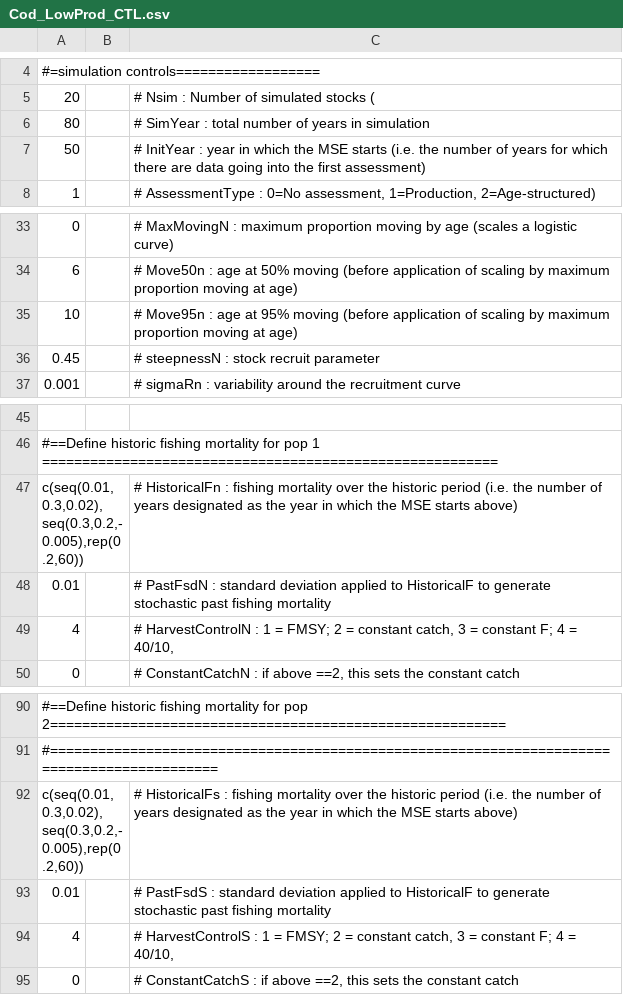
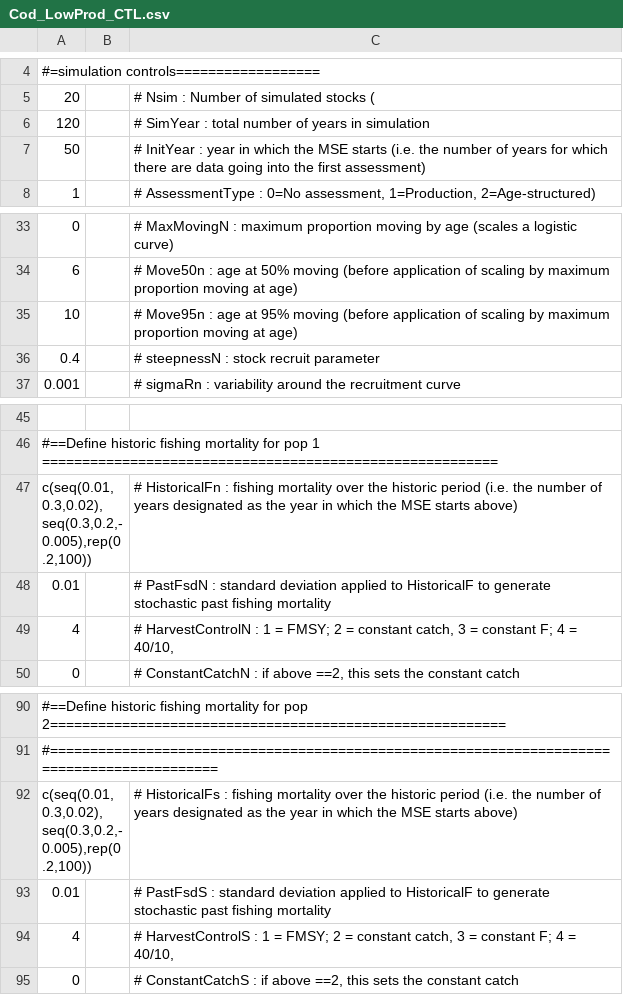
Before and after one commit to szuwalski/GeMS, a CSV file: Cod_1_Production/Cod_LowProd_CTL.csv, drawn as a sheet; only a part is shown, gaps mark what is left out.

```diff
--- a/Cod_1_Production/Cod_LowProd_CTL.csv
+++ b/Cod_1_Production/Cod_LowProd_CTL.csv
@@ -5,3 +5,3 @@
 20,,# Nsim : Number of simulated stocks (
-80,,# SimYear : total number of years in simulation
+120,,# SimYear : total number of years in simulation
 50,,# InitYear : year in which the MSE starts (i.e. the number of years for which there are data going into the first assessment)
@@ -35,3 +35,3 @@
 10,,# Move95n : age at 95% moving (before application of scaling by maximum proportion moving at age)
-0.45,,# steepnessN : stock recruit parameter
+0.4,,# steepnessN : stock recruit parameter
 0.001,,# sigmaRn : variability around the recruitment curve
@@ -46,3 +46,3 @@
 #==Define historic fishing mortality for pop 1 =========================================================,,
-"c(seq(0.01,0.3,0.02),seq(0.3,0.2,-0.005),rep(0.2,60))",,# HistoricalFn : fishing mortality over the historic period (i.e. the number of years designated as the year in which the MSE starts above)
+"c(seq(0.01,0.3,0.02),seq(0.3,0.2,-0.005),rep(0.2,100))",,# HistoricalFn : fishing mortality over the historic period (i.e. the number of years designated as the year in which the MSE starts above)
 0.01,,# PastFsdN : standard deviation applied to HistoricalF to generate stochastic past fishing mortality
@@ -91,3 +91,3 @@
 #============================================================================================,,
-"c(seq(0.01,0.3,0.02),seq(0.3,0.2,-0.005),rep(0.2,60))",,# HistoricalFs : fishing mortality over the historic period (i.e. the number of years designated as the year in which the MSE starts above)
+"c(seq(0.01,0.3,0.02),seq(0.3,0.2,-0.005),rep(0.2,100))",,# HistoricalFs : fishing mortality over the historic period (i.e. the number of years designated as the year in which the MSE starts above)
 0.01,,# PastFsdS : standard deviation applied to HistoricalF to generate stochastic past fishing mortality
```
Also changed, not shown: 17 other files.
